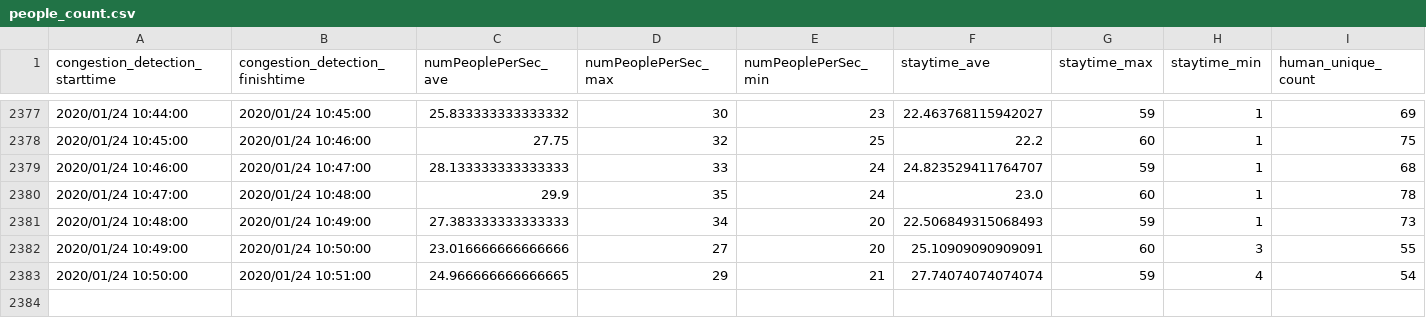
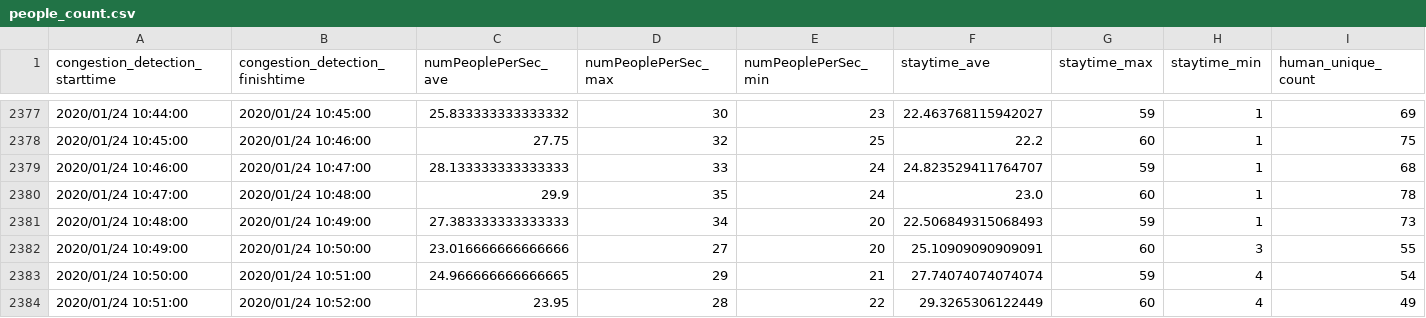
Before and after one commit to necspobar/necspobar.github.io, a CSV file: src/people_count.csv, drawn as a sheet; only a part is shown, gaps mark what is left out.

Commit message:
"CongestionStatus"

```diff
--- a/src/people_count.csv
+++ b/src/people_count.csv
@@ -2383 +2383,2 @@ congestion_detection_starttime	congestion_detection_finishtime	numPeoplePerSec_a
 2020/01/24 10:50:00	2020/01/24 10:51:00	24.966666666666665	29	21	27.74074074074074	59	4	54
+2020/01/24 10:51:00	2020/01/24 10:52:00	23.95	28	22	29.3265306122449	60	4	49
```
Also changed, not shown: 1 other file.
